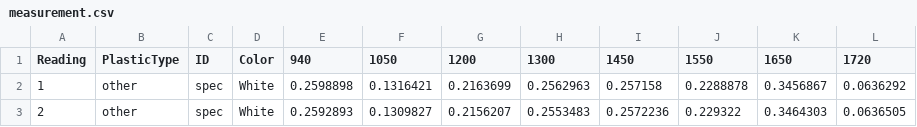
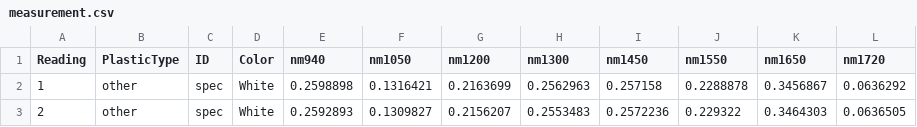
Before and after one commit to Plastic-Scanner/Data, a CSV file: data/20230117_DB2.1_second_dataset/measurement.csv, drawn as a sheet; only a part is shown.

Commit message:
correct column names

```diff
--- a/data/20230117_DB2.1_second_dataset/measurement.csv
+++ b/data/20230117_DB2.1_second_dataset/measurement.csv
@@ -1,2 +1,2 @@
-Reading,PlasticType,ID,Color,940,1050,1200,1300,1450,1550,1650,1720
+Reading,PlasticType,ID,Color,nm940,nm1050,nm1200,nm1300,nm1450,nm1550,nm1650,nm1720
 1,other,spec,White,0.2598898,0.1316421,0.2163699,0.2562963,0.257158,0.2288878,0.3456867,0.0636292
```
